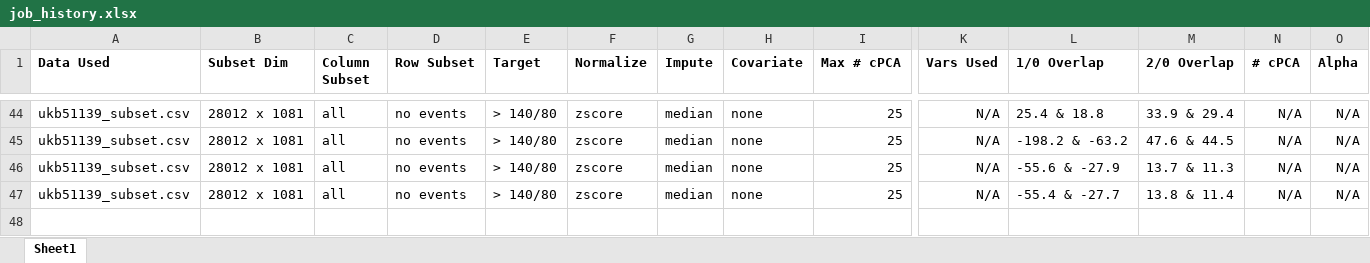
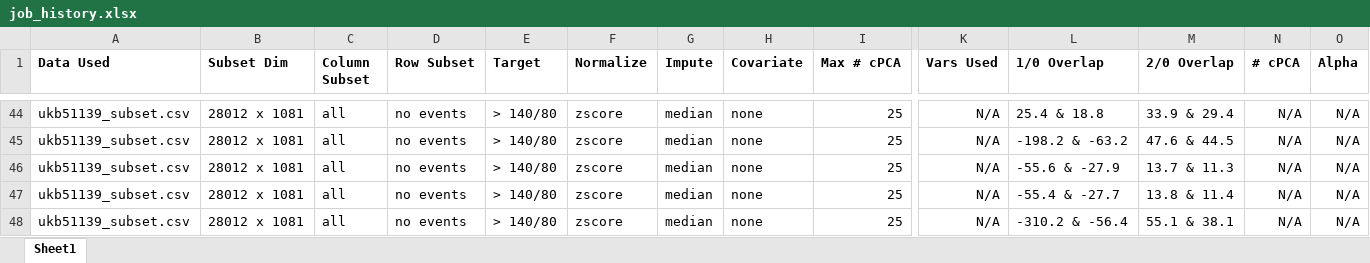
Before and after one commit to zhaohanxiong/OxfordCVM, an Excel workbook: job_history.xlsx, sheet Sheet1, drawn as a sheet; only a part is shown, gaps mark what is left out; values as stored, in another font and other column widths than the file's, no borders; rows hold the shown columns only; the diff names each change by its address in the sheet, - before the commit and + after, or states it on an @@ line.

Commit message:
added more results

```diff
--- a/job_history.xlsx (sheet Sheet1)
+++ b/job_history.xlsx (sheet Sheet1)
+row 48: ukb51139_subset.csv | 28012 x 1081 | all | no events | > 140/80 | zscore | median | none | 25 | N/A | -310.2 & -56.4 | 55.1 & 38.1 | N/A | N/A
```
